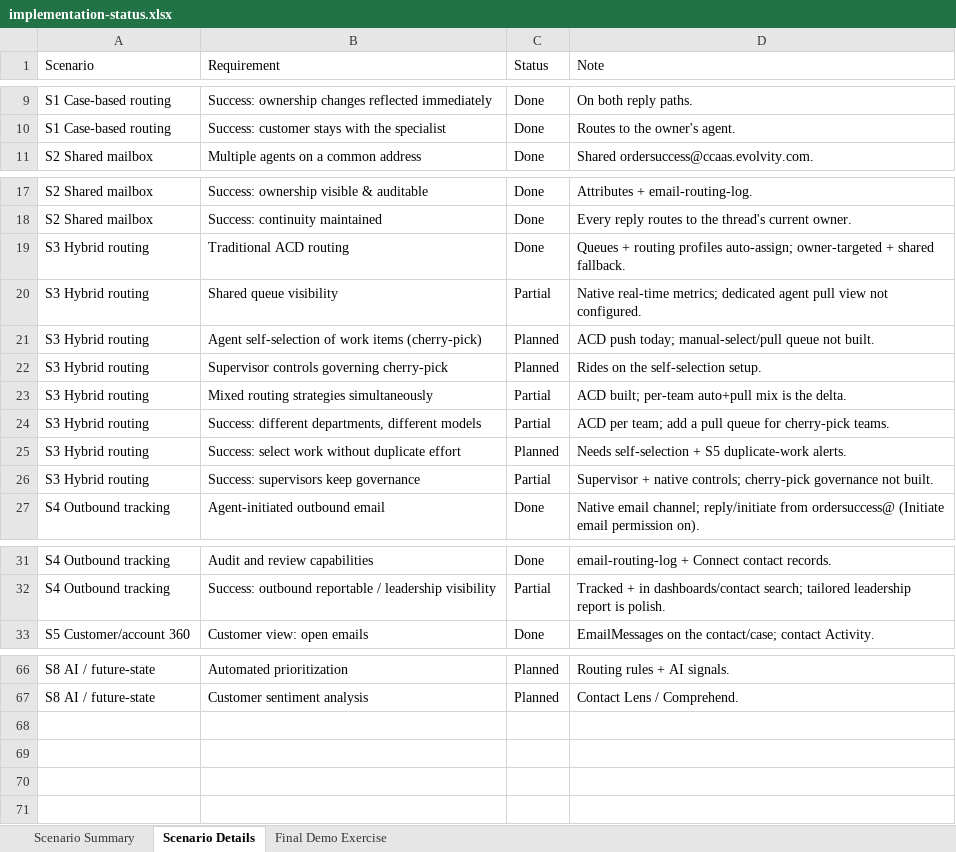
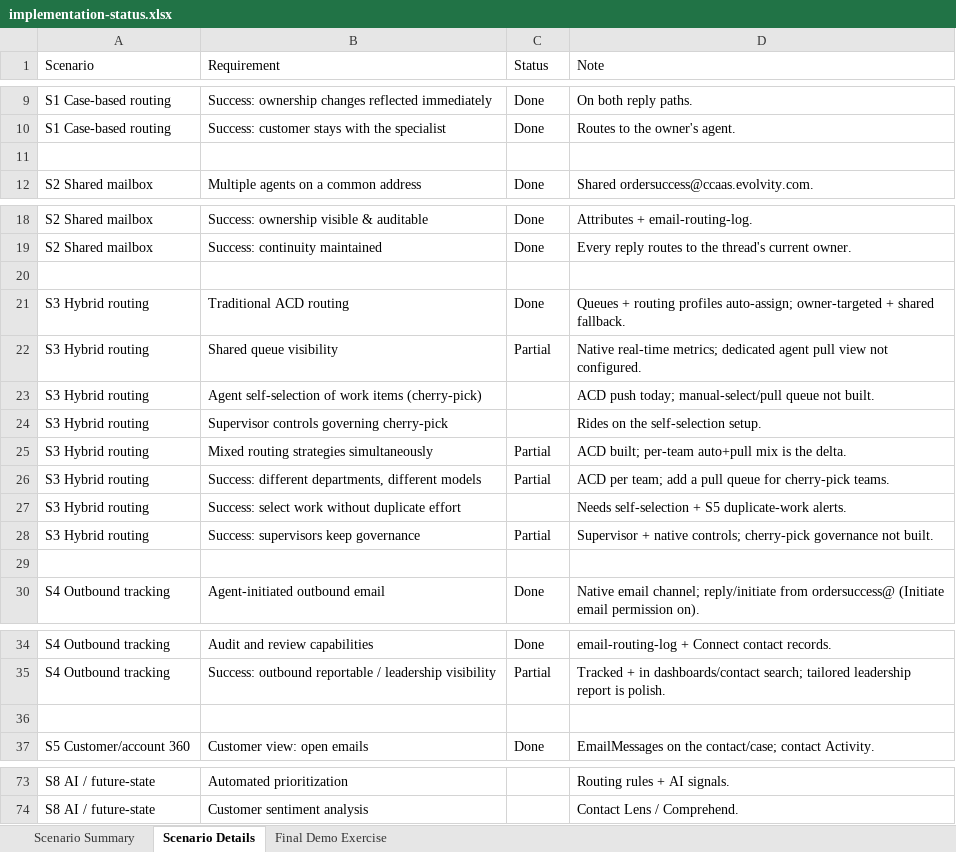
Before and after one commit to sr0626/salesforce-email-demo, an Excel workbook: docs/implementation-status.xlsx, sheet Scenario Details, drawn as a sheet; only a part is shown, gaps mark what is left out; values as stored, in another font and other column widths than the file's, no cell formats; conditional formats not drawn; addresses are those after the commit; the diff covers the shown part only; the diff names each change by its address in the sheet, - before the commit and + after, or states it on an @@ line.

```diff
--- a/docs/implementation-status.xlsx (sheet Scenario Details)
+++ b/docs/implementation-status.xlsx (sheet Scenario Details)
+row 11: (empty)
+row 20: (empty)
-C23:C24 (Status): Planned
+C23:C24 (Status): (empty)
-C27 (Status): Planned
+C27 (Status): (empty)
+row 29: (empty)
+row 36: (empty)
-C73:C74 (Status): Planned
+C73:C74 (Status): (empty)
```
Also changed, not shown: 3 added rows and 11 edited cells elsewhere in this sheet, sheet Scenario Summary, sheet Final Demo Exercise, cell formats.
